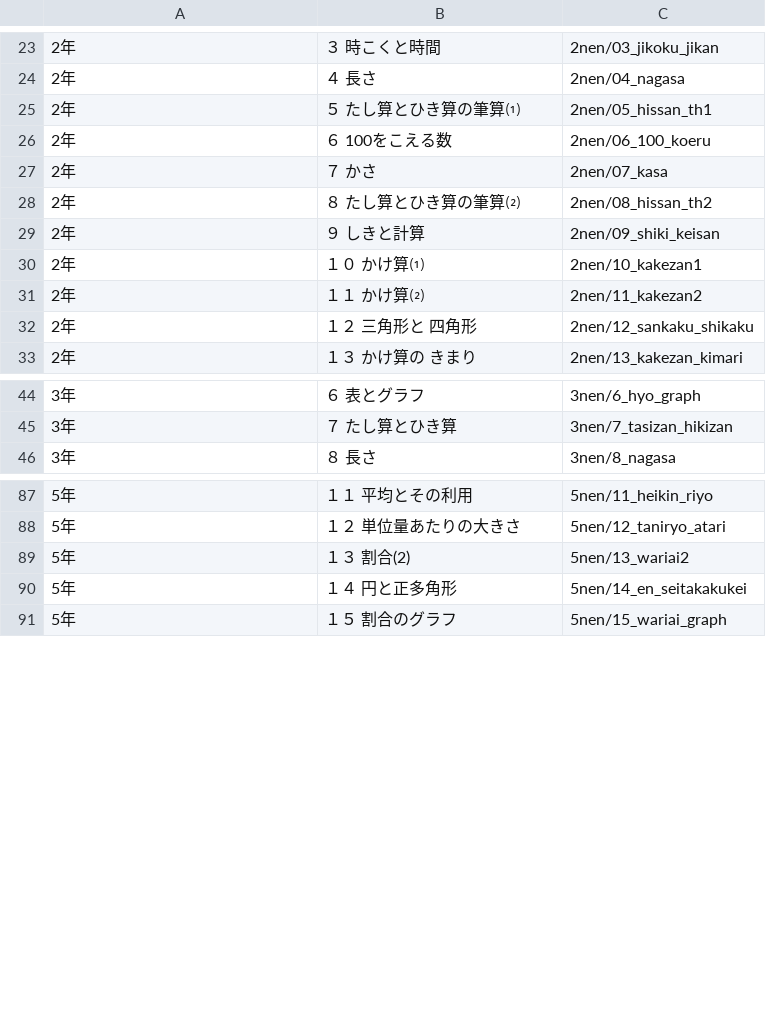
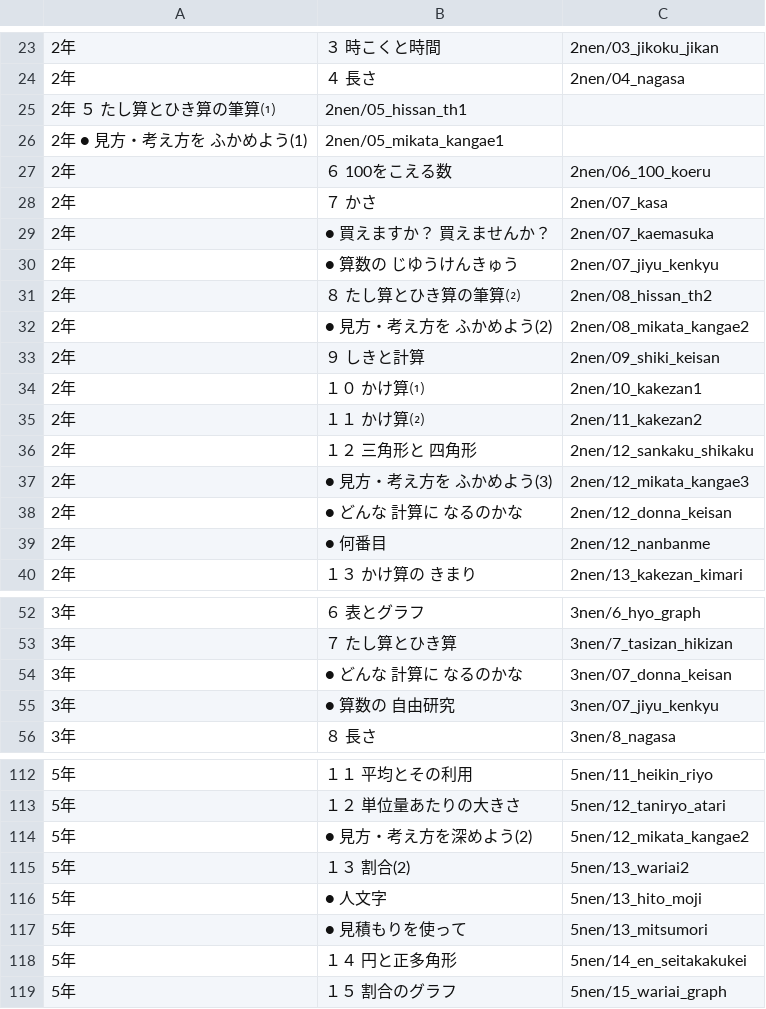
Before and after one commit to dtake-dtake/sansu-app01, a TSV file: updates_list.tsv, drawn as a sheet; only a part is shown, gaps mark what is left out; removed rows and columns are numbered as before the commit, all else as after; the diff covers the shown part only; the diff names each change by its address in the sheet, - before the commit and + after, or states it on an @@ line.

```diff
--- a/updates_list.tsv
+++ b/updates_list.tsv
-row 25: 2年 | ５ たし算とひき算の筆算⑴ | 2nen/05_hissan_th1
+row 25: 2年 ５ たし算とひき算の筆算⑴ | 2nen/05_hissan_th1
+row 26: 2年 ● 見方・考え方を ふかめよう(1) | 2nen/05_mikata_kangae1
+row 29: 2年 | ● 買えますか？ 買えませんか？ | 2nen/07_kaemasuka
+row 30: 2年 | ● 算数の じゆうけんきゅう | 2nen/07_jiyu_kenkyu
+row 32: 2年 | ● 見方・考え方を ふかめよう(2) | 2nen/08_mikata_kangae2
+row 37: 2年 | ● 見方・考え方を ふかめよう(3) | 2nen/12_mikata_kangae3
+row 38: 2年 | ● どんな 計算に なるのかな | 2nen/12_donna_keisan
+row 39: 2年 | ● 何番目 | 2nen/12_nanbanme
+row 54: 3年 | ● どんな 計算に なるのかな | 3nen/07_donna_keisan
+row 55: 3年 | ● 算数の 自由研究 | 3nen/07_jiyu_kenkyu
+row 114: 5年 | ● 見方・考え方を深めよう(2) | 5nen/12_mikata_kangae2
+row 116: 5年 | ● 人文字 | 5nen/13_hito_moji
+row 117: 5年 | ● 見積もりを使って | 5nen/13_mitsumori
```
Also changed, not shown: 32 added rows elsewhere in this file, 14 other files.
